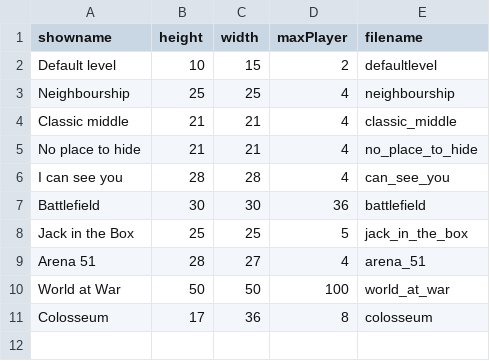
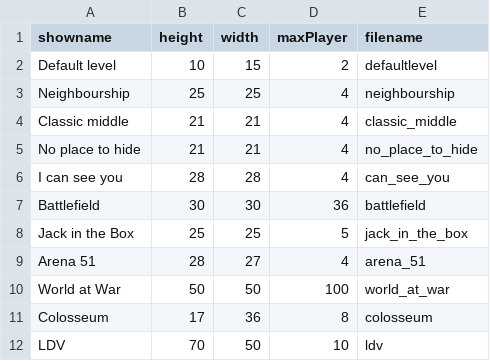
Before and after one commit to benediktibk/bomberman, a CSV file: resources/levels/levellist.csv, drawn as a sheet; the diff names each change by its address in the sheet, - before the commit and + after, or states it on an @@ line.

Commit message:
ldv level added

```diff
--- a/resources/levels/levellist.csv
+++ b/resources/levels/levellist.csv
+row 12: LDV | 70 | 50 | 10 | ldv
```
Also changed, not shown: 2 other files.
